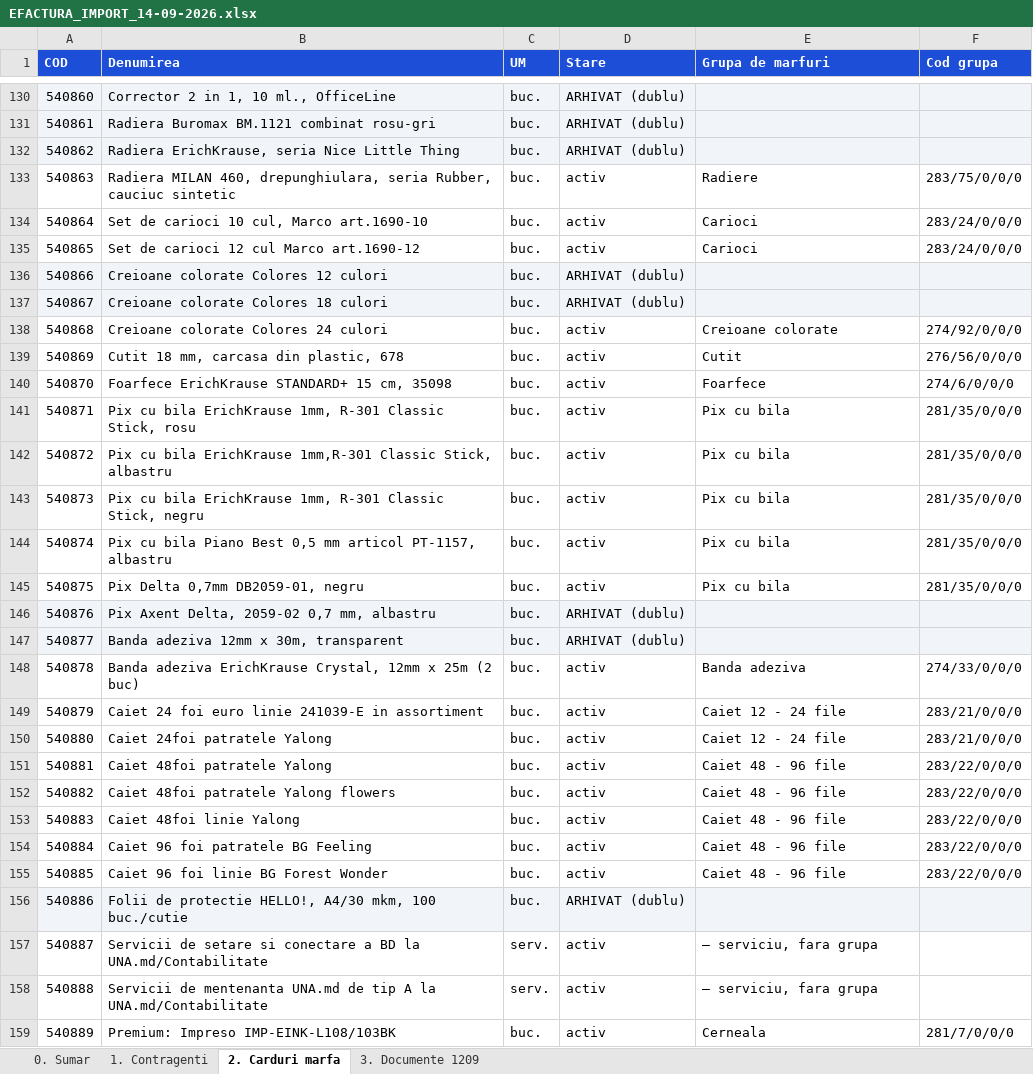
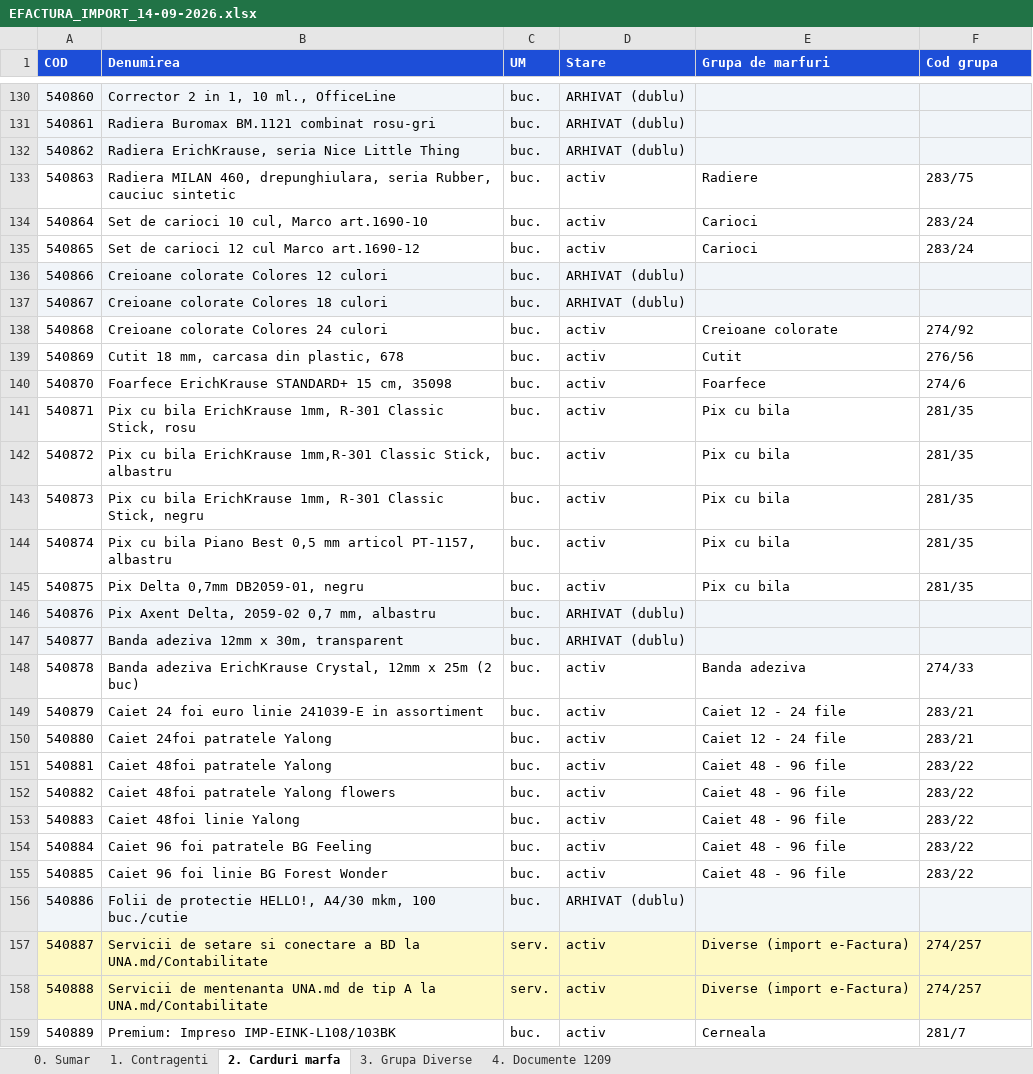
Before and after one commit to PavelTuhari/Artgranit, an Excel workbook: docs/Partner/EFACTURA_IMPORT_14-09-2026.xlsx, sheet 2. Carduri marfa, drawn as a sheet; only a part is shown, gaps mark what is left out; values as stored, in another font and other column widths than the file's, no borders; the diff covers the shown part only; the diff names each change by its address in the sheet, - before the commit and + after, or states it on an @@ line.

```diff
--- a/docs/Partner/EFACTURA_IMPORT_14-09-2026.xlsx (sheet 2. Carduri marfa)
+++ b/docs/Partner/EFACTURA_IMPORT_14-09-2026.xlsx (sheet 2. Carduri marfa)
-sheet tab: 3. Documente 1209
+sheet tab: 3. Grupa Diverse
+sheet tab: 4. Documente 1209
-F133 (Cod grupa): 283/75/0/0/0
+F133 (Cod grupa): 283/75
-F134:F135 (Cod grupa): 283/24/0/0/0
+F134:F135 (Cod grupa): 283/24
-F138 (Cod grupa): 274/92/0/0/0
+F138 (Cod grupa): 274/92
-F139 (Cod grupa): 276/56/0/0/0
+F139 (Cod grupa): 276/56
-F140 (Cod grupa): 274/6/0/0/0
+F140 (Cod grupa): 274/6
-F141:F145 (Cod grupa): 281/35/0/0/0
+F141:F145 (Cod grupa): 281/35
-F148 (Cod grupa): 274/33/0/0/0
+F148 (Cod grupa): 274/33
-F149:F150 (Cod grupa): 283/21/0/0/0
+F149:F150 (Cod grupa): 283/21
-F151:F155 (Cod grupa): 283/22/0/0/0
+F151:F155 (Cod grupa): 283/22
-A157:F158 fill: none
+A157:F158 fill: #FEF9C3
-E157:E158 (Grupa de marfuri): — serviciu, fara grupa
+E157:E158 (Grupa de marfuri): Diverse (import e-Factura)
-F157:F158 (Cod grupa): (empty)
+F157:F158 (Cod grupa): 274/257
-F159 (Cod grupa): 281/7/0/0/0
+F159 (Cod grupa): 281/7
```
Also changed, not shown: 154 edited cells and cell formats elsewhere in this sheet, sheet 3. Grupa Diverse, sheet 0. Sumar, sheet 1. Contragenti, 4 other files.
